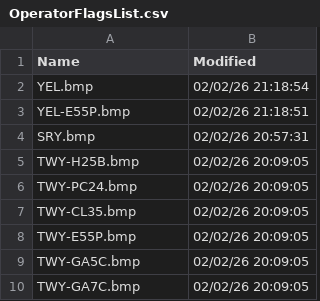
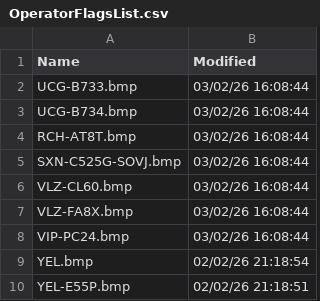
Before and after one commit to rikgale/VRSOperatorFlags, a CSV file: OperatorFlagsList.csv, drawn as a sheet; only a part is shown; the shorter side is filled out with more unchanged rows; the diff names each change by its address in the sheet, - before the commit and + after, or states it on an @@ line.

```diff
--- a/OperatorFlagsList.csv
+++ b/OperatorFlagsList.csv
+row 2: UCG-B733.bmp | 03/02/26 16:08:44
+row 3: UCG-B734.bmp | 03/02/26 16:08:44
+row 4: RCH-AT8T.bmp | 03/02/26 16:08:44
+row 5: SXN-C525G-SOVJ.bmp | 03/02/26 16:08:44
+row 6: VLZ-CL60.bmp | 03/02/26 16:08:44
+row 7: VLZ-FA8X.bmp | 03/02/26 16:08:44
+row 8: VIP-PC24.bmp | 03/02/26 16:08:44
```
Also changed, not shown: Silhouettes.csv, 2 other files.
